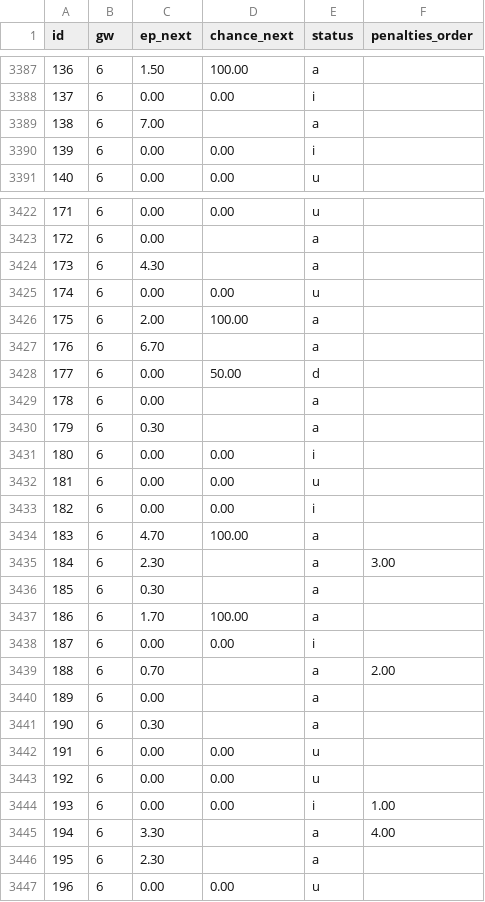
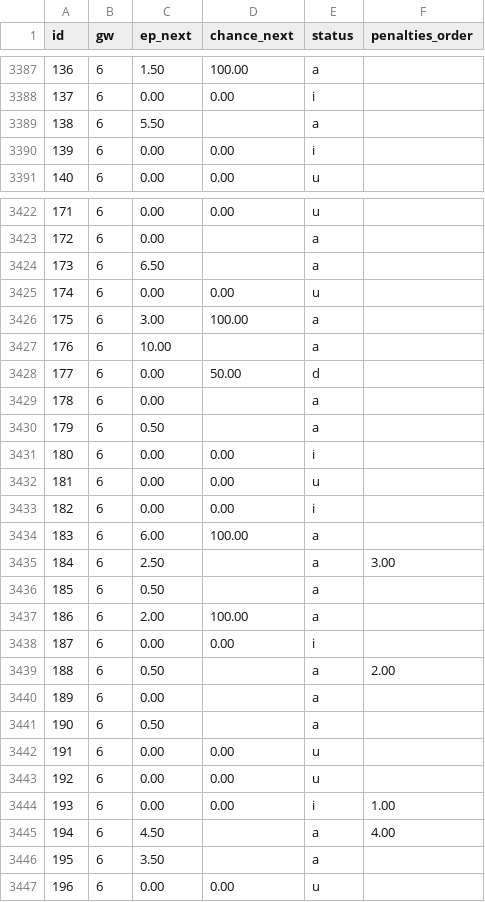
Before and after one commit to ClemEsBot1/Fpl, a CSV file: scripts/ml/data/fpl-snapshots/2026-27.csv, drawn as a sheet; only a part is shown, gaps mark what is left out; the diff covers the shown part only.

```diff
--- a/scripts/ml/data/fpl-snapshots/2026-27.csv
+++ b/scripts/ml/data/fpl-snapshots/2026-27.csv
@@ -3388,3 +3388,3 @@ id,gw,ep_next,chance_next,status,penalties_order
 137,6,0.00,0.00,i,
-138,6,7.00,,a,
+138,6,5.50,,a,
 139,6,0.00,0.00,i,
@@ -3423,9 +3423,9 @@ id,gw,ep_next,chance_next,status,penalties_order
 172,6,0.00,,a,
-173,6,4.30,,a,
+173,6,6.50,,a,
 174,6,0.00,0.00,u,
-175,6,2.00,100.00,a,
-176,6,6.70,,a,
+175,6,3.00,100.00,a,
+176,6,10.00,,a,
 177,6,0.00,50.00,d,
 178,6,0.00,,a,
-179,6,0.30,,a,
+179,6,0.50,,a,
 180,6,0.00,0.00,i,
@@ -3433,10 +3433,10 @@ id,gw,ep_next,chance_next,status,penalties_order
 182,6,0.00,0.00,i,
-183,6,4.70,100.00,a,
-184,6,2.30,,a,3.00
-185,6,0.30,,a,
-186,6,1.70,100.00,a,
+183,6,6.00,100.00,a,
+184,6,2.50,,a,3.00
+185,6,0.50,,a,
+186,6,2.00,100.00,a,
 187,6,0.00,0.00,i,
-188,6,0.70,,a,2.00
+188,6,0.50,,a,2.00
 189,6,0.00,,a,
-190,6,0.30,,a,
+190,6,0.50,,a,
 191,6,0.00,0.00,u,
@@ -3444,4 +3444,4 @@ id,gw,ep_next,chance_next,status,penalties_order
 193,6,0.00,0.00,i,1.00
-194,6,3.30,,a,4.00
-195,6,2.30,,a,
+194,6,4.50,,a,4.00
+195,6,3.50,,a,
 196,6,0.00,0.00,u,
```
Also changed, not shown: 60 edited cells elsewhere in this file, 3 other files.
